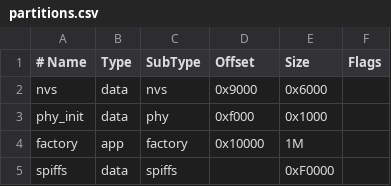
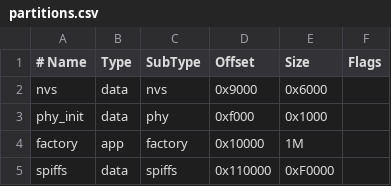
Before and after one commit to frun36/owl, a CSV file: partitions.csv, drawn as a sheet; the diff names each change by its address in the sheet, - before the commit and + after, or states it on an @@ line.

```diff
--- a/partitions.csv
+++ b/partitions.csv
-D5 (Offset): (empty)
+D5 (Offset): 0x110000
```
Also changed, not shown: 9 other files.
